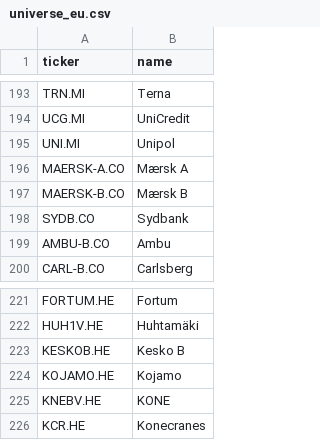
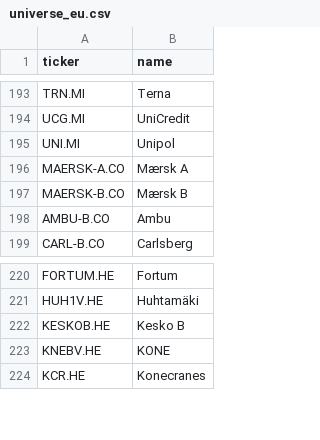
Before and after one commit to mt102050/aksjebot, a CSV file: bot/universe_eu.csv, drawn as a sheet; only a part is shown, gaps mark what is left out; the diff names each change by its address in the sheet, - before the commit and + after, or states it on an @@ line.

```diff
--- a/bot/universe_eu.csv
+++ b/bot/universe_eu.csv
-row 198: SYDB.CO | Sydbank
-row 224: KOJAMO.HE | Kojamo
```
Also changed, not shown: 4 other files.
